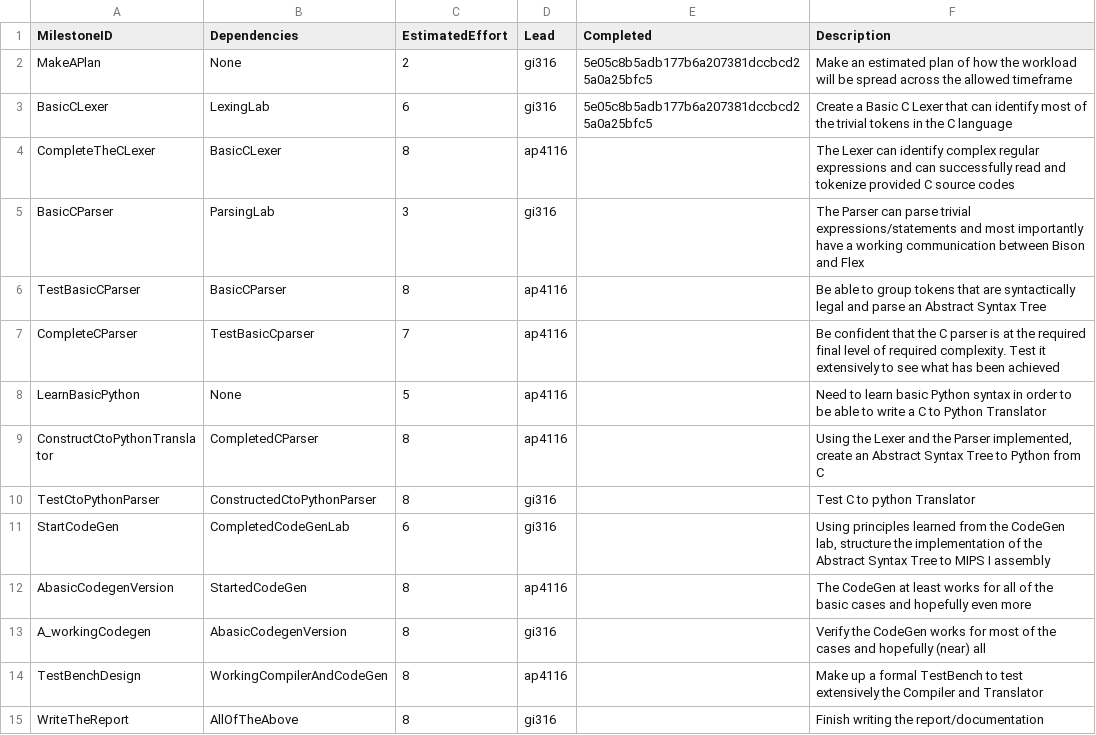
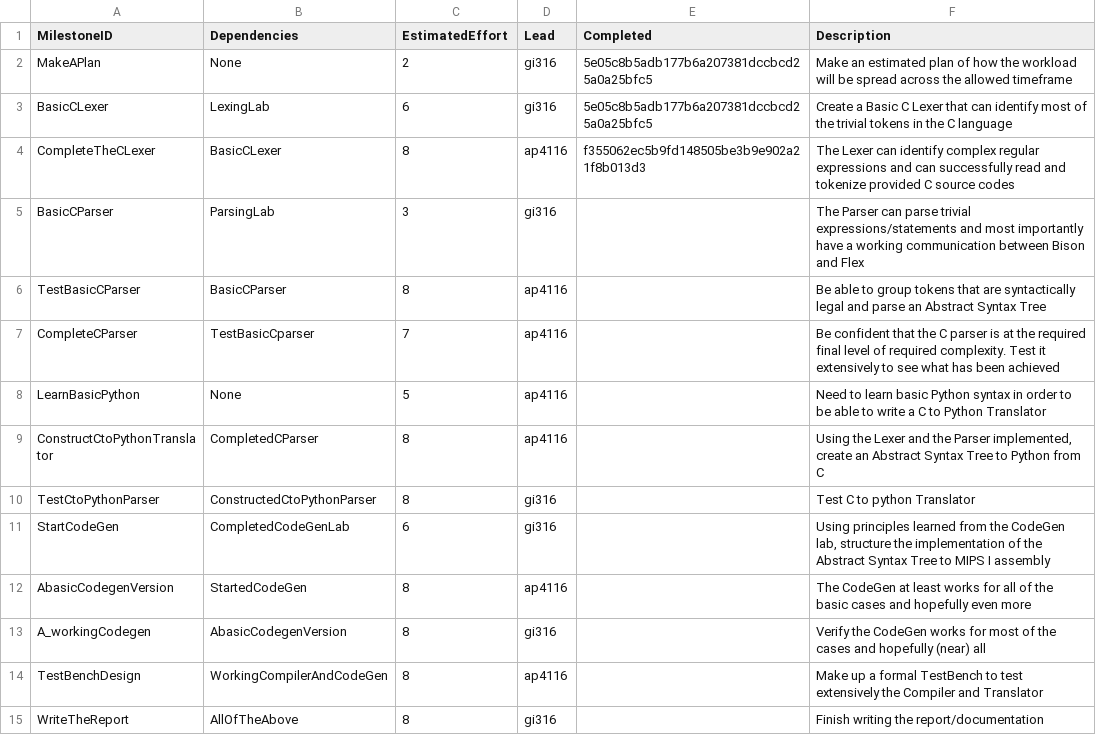
Before and after one commit to gioannides/Language_Processors, a CSV file: management/milestones.csv, drawn as a sheet.

Commit message:
Updated the management log

```diff
--- a/management/milestones.csv
+++ b/management/milestones.csv
@@ -3,3 +3,3 @@ MakeAPlan,None,2,gi316,5e05c8b5adb177b6a207381dccbcd25a0a25bfc5,Make an estimate
 BasicCLexer,LexingLab,6,gi316,5e05c8b5adb177b6a207381dccbcd25a0a25bfc5,Create a Basic C Lexer that can identify most of the trivial tokens in the C language
-CompleteTheCLexer,BasicCLexer,8,ap4116,,The Lexer can identify complex regular expressions and can successfully read and tokenize provided C source codes
+CompleteTheCLexer,BasicCLexer,8,ap4116,f355062ec5b9fd148505be3b9e902a21f8b013d3,The Lexer can identify complex regular expressions and can successfully read and tokenize provided C source codes
 BasicCParser,ParsingLab,3,gi316,,The Parser can parse trivial expressions/statements and most importantly have a working communication between Bison and Flex
```
Also changed, not shown: management/schedule.csv, 1 other file.
